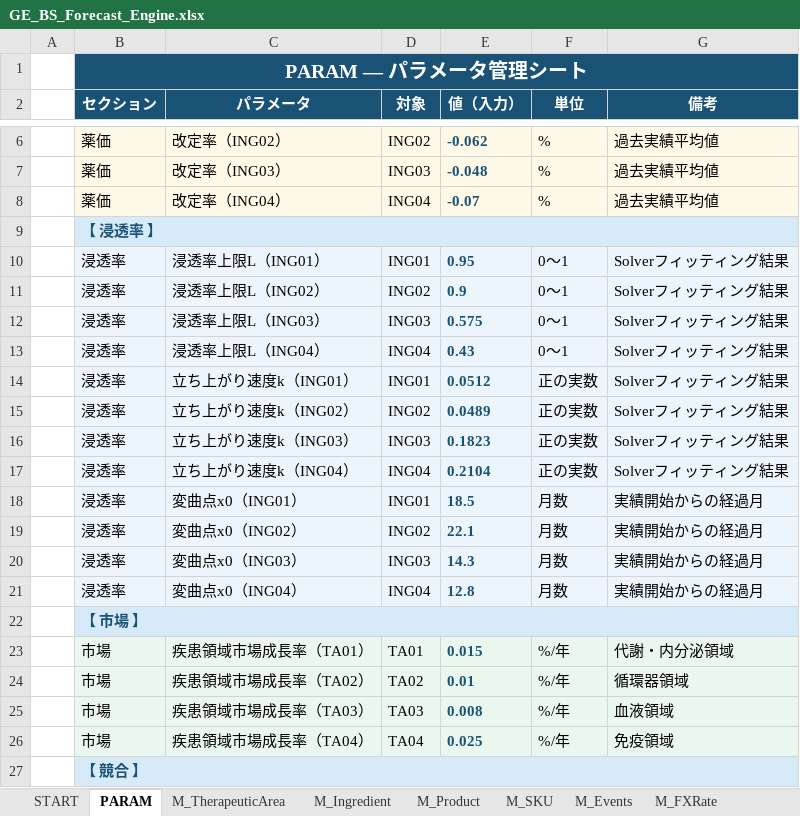
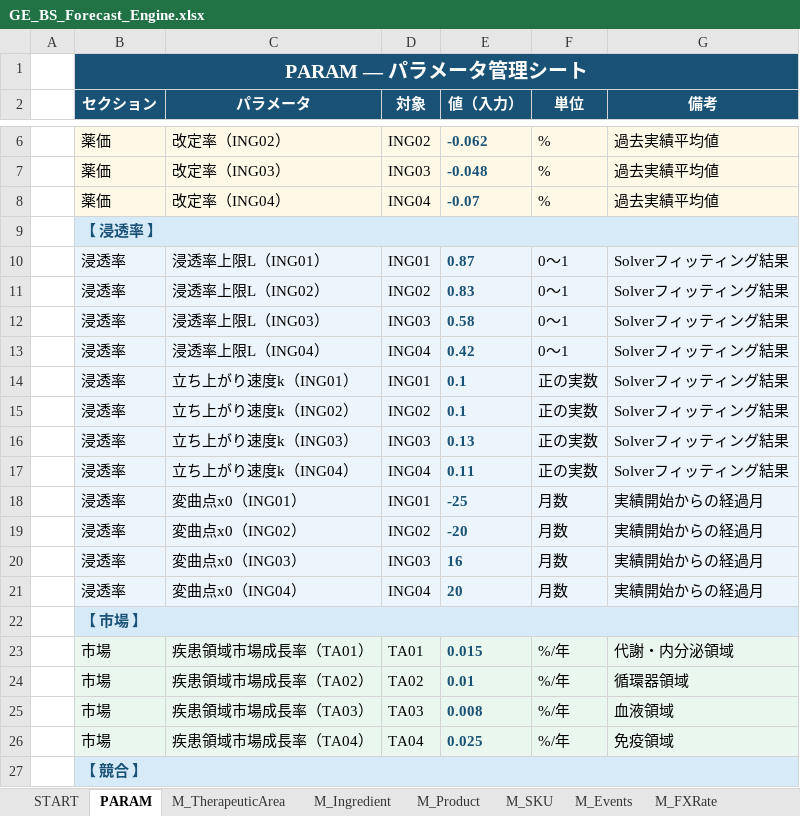
Before and after one commit to atsuocool/sales-forecast-app, an Excel workbook: output/GE_BS_Forecast_Engine.xlsx, sheet PARAM, drawn as a sheet; only a part is shown, gaps mark what is left out; values as stored, in another font and other column widths than the file's, no borders; the diff names each change by its address in the sheet, - before the commit and + after, or states it on an @@ line.

```diff
--- a/output/GE_BS_Forecast_Engine.xlsx (sheet PARAM)
+++ b/output/GE_BS_Forecast_Engine.xlsx (sheet PARAM)
-E10 (値（入力）): 0.95
+E10 (値（入力）): 0.87
-E11 (値（入力）): 0.9
+E11 (値（入力）): 0.83
-E12 (値（入力）): 0.575
+E12 (値（入力）): 0.58
-E13 (値（入力）): 0.43
+E13 (値（入力）): 0.42
-E14 (値（入力）): 0.0512
+E14 (値（入力）): 0.1
-E15 (値（入力）): 0.0489
+E15 (値（入力）): 0.1
-E16 (値（入力）): 0.1823
+E16 (値（入力）): 0.13
-E17 (値（入力）): 0.2104
+E17 (値（入力）): 0.11
-E18 (値（入力）): 18.5
+E18 (値（入力）): -25
-E19 (値（入力）): 22.1
+E19 (値（入力）): -20
-E20 (値（入力）): 14.3
+E20 (値（入力）): 16
-E21 (値（入力）): 12.8
+E21 (値（入力）): 20
```
Also changed, not shown: sheet C_Penetration, charts or pictures, 1 other file.
